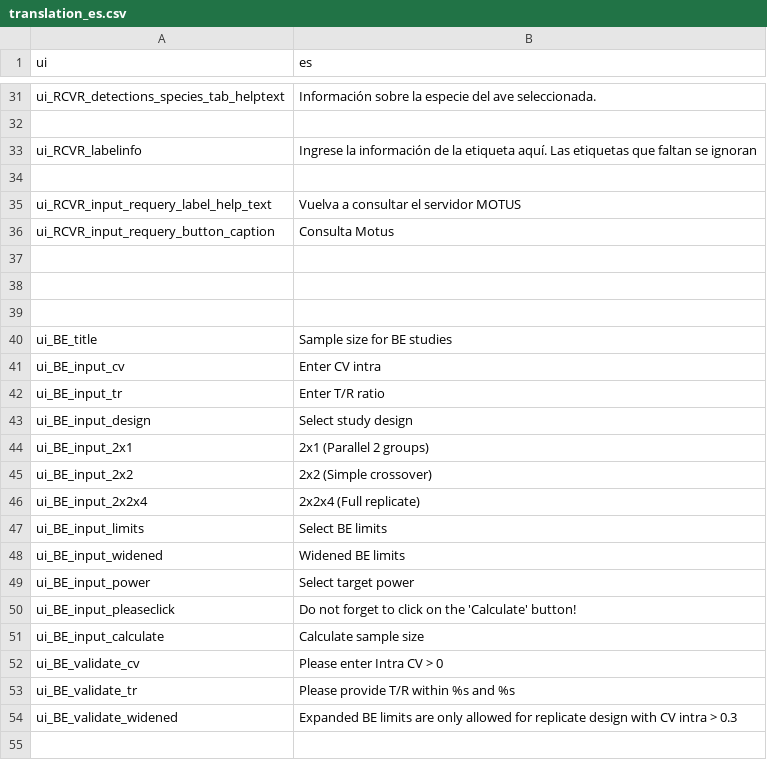
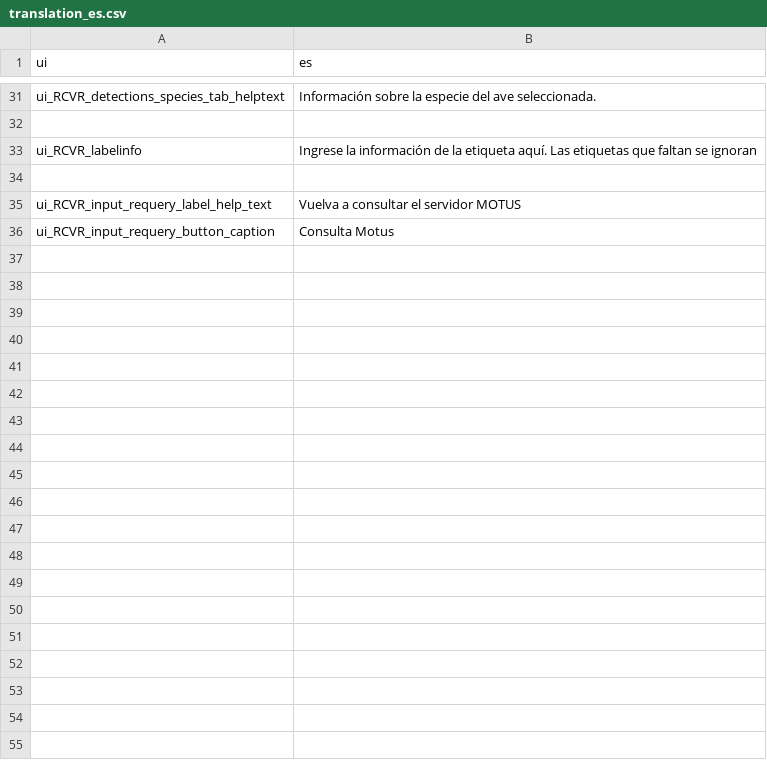
Before and after one commit to rschramm9/AHNC_MOTUS_KIOSK, a CSV file: data/translations/translation_es.csv, drawn as a sheet; only a part is shown, gaps mark what is left out; the diff covers the shown part only; the diff names each change by its address in the sheet, - before the commit and + after, or states it on an @@ line.

Commit message:
Delete unused translations from translation_es

```diff
--- a/data/translations/translation_es.csv
+++ b/data/translations/translation_es.csv
-row 37: (empty)
-row 38: (empty)
-row 39: (empty)
-row 40: ui_BE_title | Sample size for BE studies
-row 41: ui_BE_input_cv | Enter CV intra
-row 42: ui_BE_input_tr | Enter T/R ratio
-row 43: ui_BE_input_design | Select study design
-row 44: ui_BE_input_2x1 | 2x1 (Parallel 2 groups)
-row 45: ui_BE_input_2x2 | 2x2 (Simple crossover)
-row 46: ui_BE_input_2x2x4 | 2x2x4 (Full replicate)
-row 47: ui_BE_input_limits | Select BE limits
-row 48: ui_BE_input_widened | Widened BE limits
-row 49: ui_BE_input_power | Select target power
-row 50: ui_BE_input_pleaseclick | Do not forget to click on the 'Calculate' button!
-row 51: ui_BE_input_calculate | Calculate sample size
-row 52: ui_BE_validate_cv | Please enter Intra CV > 0
-row 53: ui_BE_validate_tr | Please provide T/R within %s and %s
-row 54: ui_BE_validate_widened | Expanded BE limits are only allowed for replicate design with CV intra > 0.3
-row 55: (empty)
```
Also changed, not shown: 22 removed rows elsewhere in this file.
